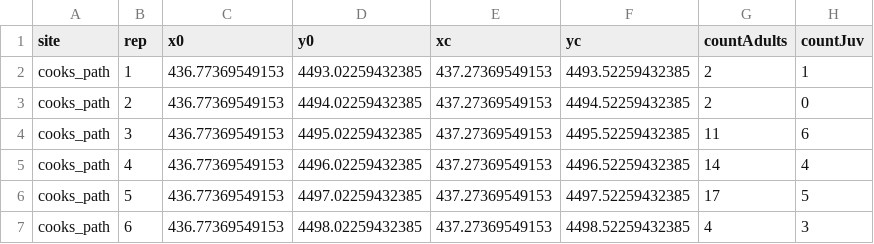
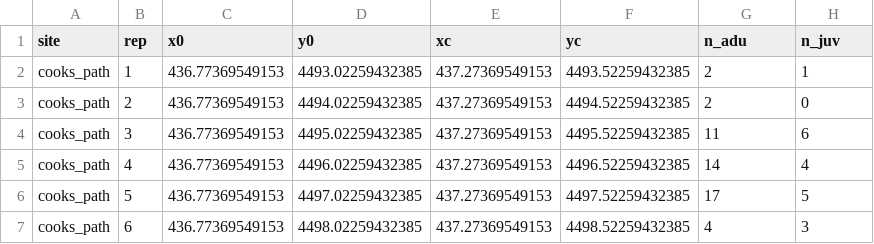
Before and after one commit to macroscope-lab/LIRSjuvenile_spatial, a CSV file: data/grid1_counts.csv, drawn as a sheet; only a part is shown.

```diff
--- a/data/grid1_counts.csv
+++ b/data/grid1_counts.csv
@@ -1,2 +1,2 @@
-"site","rep","x0","y0","xc","yc","countAdults","countJuv"
+"site","rep","x0","y0","xc","yc","n_adu","n_juv"
 "cooks_path",1,436.77369549153,4493.02259432385,437.27369549153,4493.52259432385,2,1
```
Also changed, not shown: data/grid2_counts.csv, data/grid4_counts.csv, 2 other files.
